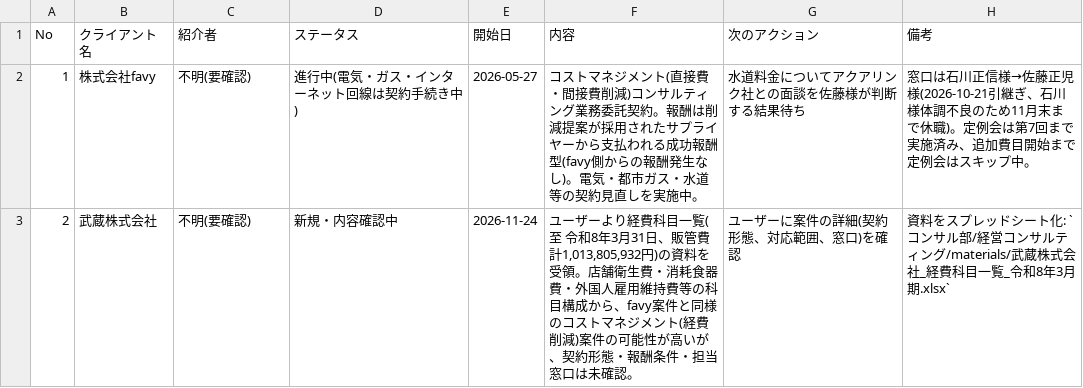
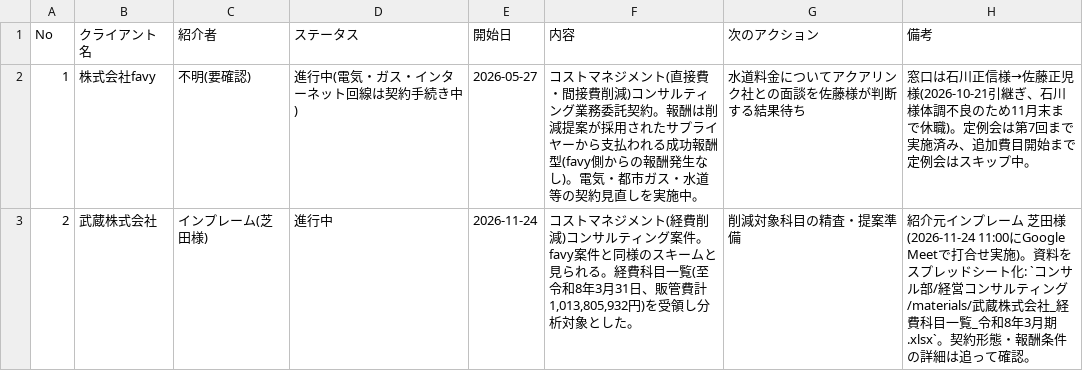
Before and after one commit to jm824wl-lab/SNS, a CSV file: コンサル部/経営コンサルティング/案件一覧.csv, drawn as a sheet.

```diff
--- a/コンサル部/経営コンサルティング/案件一覧.csv
+++ b/コンサル部/経営コンサルティング/案件一覧.csv
@@ -2,2 +2,2 @@ No,クライアント名,紹介者,ステータス,開始日,内容,次のアク
 1,株式会社favy,不明(要確認),進行中(電気・ガス・インターネット回線は契約手続き中),2026-05-27,"コストマネジメント(直接費・間接費削減)コンサルティング業務委託契約。報酬は削減提案が採用されたサプライヤーから支払われる成功報酬型(favy側からの報酬発生なし)。電気・都市ガス・水道等の契約見直しを実施中。",水道料金についてアクアリンク社との面談を佐藤様が判断する結果待ち,"窓口は石川正信様→佐藤正児様(2026-10-21引継ぎ、石川様体調不良のため11月末まで休職)。定例会は第7回まで実施済み、追加費目開始まで定例会はスキップ中。"
-2,武蔵株式会社,不明(要確認),新規・内容確認中,2026-11-24,"ユーザーより経費科目一覧(至 令和8年3月31日、販管費計1,013,805,932円)の資料を受領。店舗衛生費・消耗食器費・外国人雇用維持費等の科目構成から、favy案件と同様のコストマネジメント(経費削減)案件の可能性が高いが、契約形態・報酬条件・担当窓口は未確認。","ユーザーに案件の詳細(契約形態、対応範囲、窓口)を確認","資料をスプレッドシート化: `コンサル部/経営コンサルティング/materials/武蔵株式会社_経費科目一覧_令和8年3月期.xlsx`"
+2,武蔵株式会社,インプレーム(芝田様),進行中,2026-11-24,"コストマネジメント(経費削減)コンサルティング案件。favy案件と同様のスキームと見られる。経費科目一覧(至 令和8年3月31日、販管費計1,013,805,932円)を受領し分析対象とした。","削減対象科目の精査・提案準備","紹介元インプレーム 芝田様(2026-11-24 11:00にGoogle Meetで打合せ実施)。資料をスプレッドシート化: `コンサル部/経営コンサルティング/materials/武蔵株式会社_経費科目一覧_令和8年3月期.xlsx`。契約形態・報酬条件の詳細は追って確認。"
```
Also changed, not shown: 2 other files.
